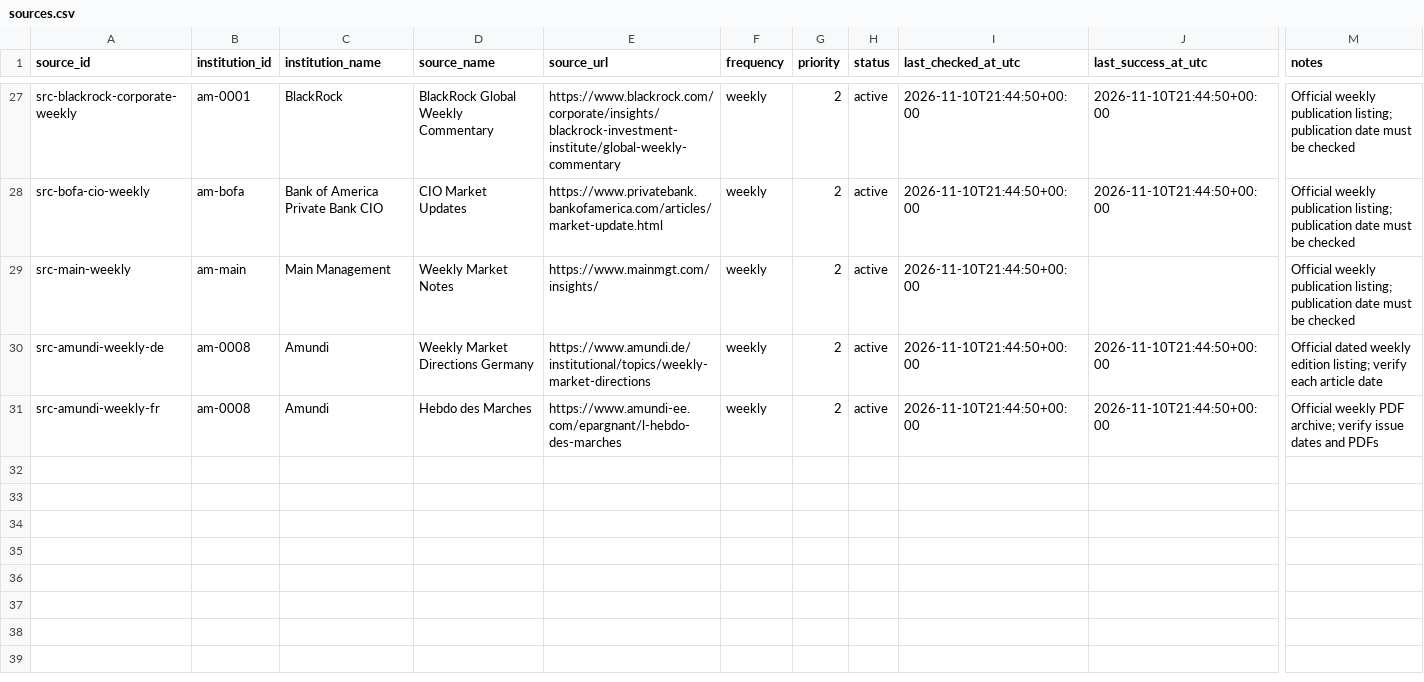
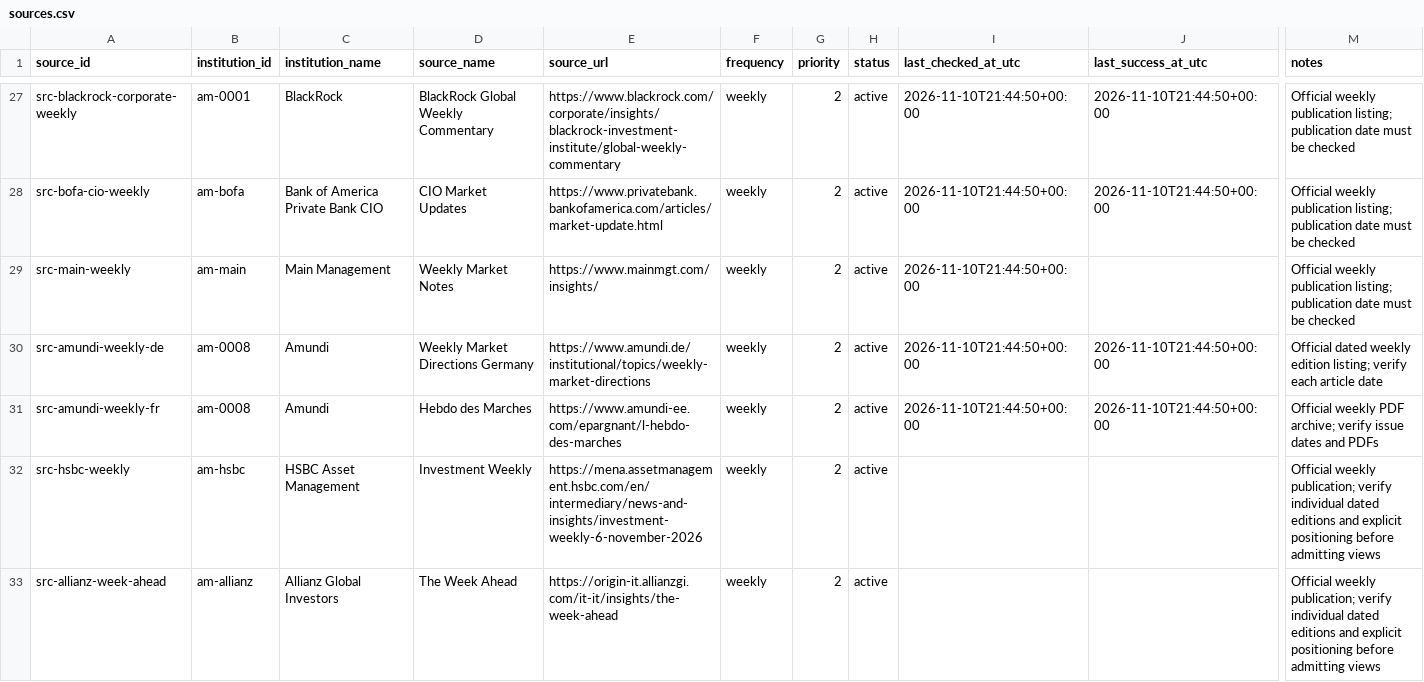
Before and after one commit to magitenia-bot/global-outlook-engine, a CSV file: sources.csv, drawn as a sheet; only a part is shown, gaps mark what is left out; rows hold the shown columns only; the diff names each change by its address in the sheet, - before the commit and + after, or states it on an @@ line.

Commit message:
Expand official weekly source universe with HSBC AM and AllianzGI

```diff
--- a/sources.csv
+++ b/sources.csv
+row 32: src-hsbc-weekly | am-hsbc | HSBC Asset Management | Investment Weekly | https://mena.assetmanagement.hsbc.com/en/intermediary/news-and-insights/investment-weekly-6-november-2026 | weekly | 2 | active |  |  | Official weekly publication; verify individual dated editions and explicit positioning before admitting views
+row 33: src-allianz-week-ahead | am-allianz | Allianz Global Investors | The Week Ahead | https://origin-it.allianzgi.com/it-it/insights/the-week-ahead | weekly | 2 | active |  |  | Official weekly publication; verify individual dated editions and explicit positioning before admitting views
```
